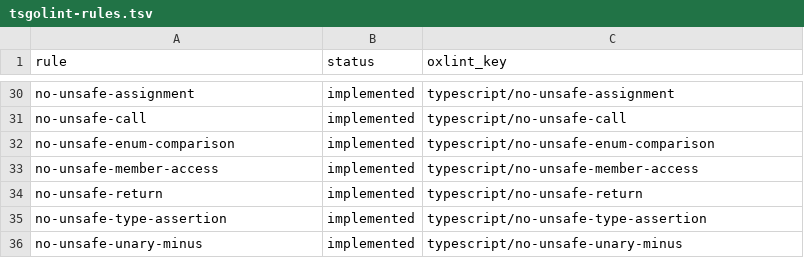
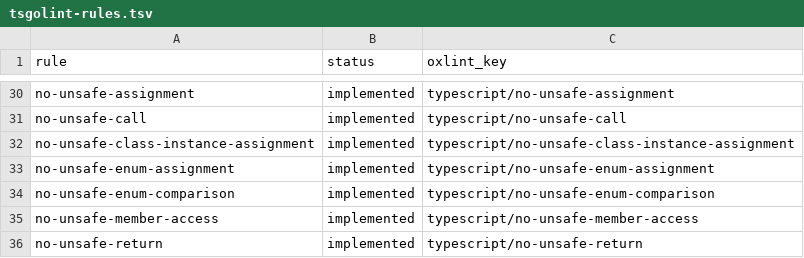
Before and after one commit to entro314-labs/biome-to-oxc, a TSV file: docs/tsgolint-rules.tsv, drawn as a sheet; only a part is shown, gaps mark what is left out; the shorter side is filled out with more unchanged rows; the diff names each change by its address in the sheet, - before the commit and + after, or states it on an @@ line.

Commit message:
chore(docs): regenerate the rule inventories for oxlint 1.95, tsgolint 7.0.2008 and Biome 2.6.8
Adds the two type-aware rules tsgolint 7.0.2005-7.0.2008 implement
(no-unsafe-enum-assignment, no-unsafe-class-instance-assignment) and Biome
2.6's new and regrouped rules, so the inventory tests check the mapper
against what the installed toolchain ships.

```diff
--- a/docs/tsgolint-rules.tsv
+++ b/docs/tsgolint-rules.tsv
+row 32: no-unsafe-class-instance-assignment | implemented | typescript/no-unsafe-class-instance-assignment
+row 33: no-unsafe-enum-assignment | implemented | typescript/no-unsafe-enum-assignment
```
Also changed, not shown: docs/oxlint-rules.tsv, docs/oxlint-vs-tsgolint.tsv, 1 other file.
